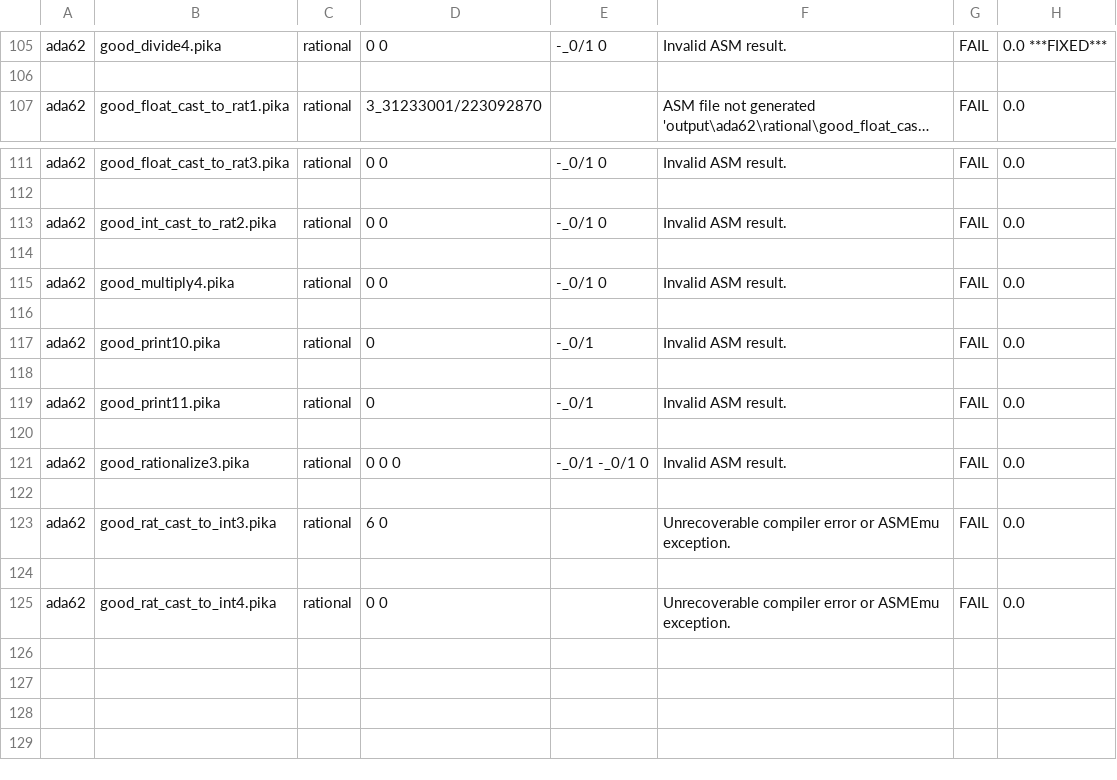
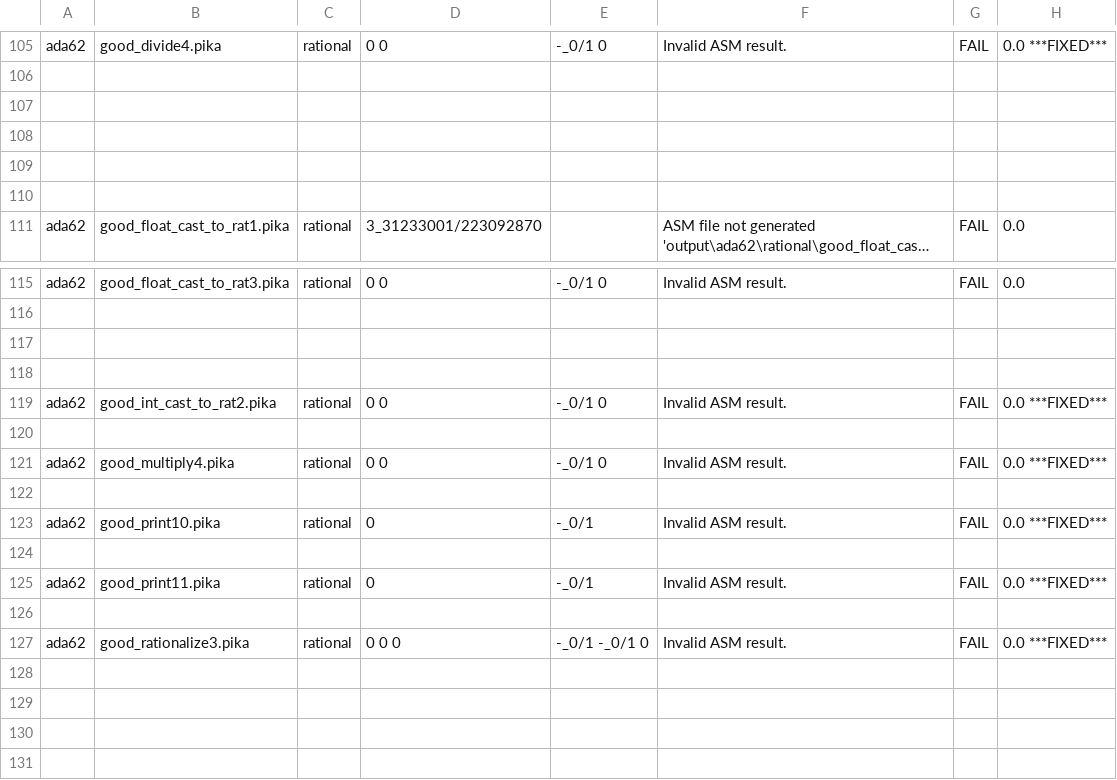
Before and after one commit to AndrewVDo/pika-compiler, a CSV file: milestone_2_results.csv, drawn as a sheet; only a part is shown, gaps mark what is left out; the shorter side is filled out with more unchanged rows; long unchanged cells end in …; removed rows and columns are numbered as before the commit, all else as after; the diff names each change by its address in the sheet, - before the commit and + after, or states it on an @@ line.

Commit message:
more rat 0 tests fixed

```diff
--- a/milestone_2_results.csv
+++ b/milestone_2_results.csv
+row 107: (empty)
+row 108: (empty)
+row 109: (empty)
+row 110: (empty)
-row 113: ada62 | good_int_cast_to_rat2.pika | rational | 0 0 | -_0/1 0 | Invalid ASM result. | FAIL | 0.0
-row 115: ada62 | good_multiply4.pika | rational | 0 0 | -_0/1 0 | Invalid ASM result. | FAIL | 0.0
-B119: good_print10.pika
+B119: good_int_cast_to_rat2.pika
-D119: 0
+D119: 0 0
-E119: -_0/1
+E119: -_0/1 0
-H119: 0.0
+H119: 0.0 ***FIXED***
-B121: good_print11.pika
+B121: good_multiply4.pika
-D121: 0
+D121: 0 0
-E121: -_0/1
+E121: -_0/1 0
-H121: 0.0
+H121: 0.0 ***FIXED***
+row 123: ada62 | good_print10.pika | rational | 0 | -_0/1 | Invalid ASM result. | FAIL | 0.0 ***FIXED***
+row 124: (empty)
+row 125: ada62 | good_print11.pika | rational | 0 | -_0/1 | Invalid ASM result. | FAIL | 0.0 ***FIXED***
+row 126: (empty)
-H127: 0.0
+H127: 0.0 ***FIXED***
+row 128: (empty)
+row 129: (empty)
+row 130: (empty)
```
